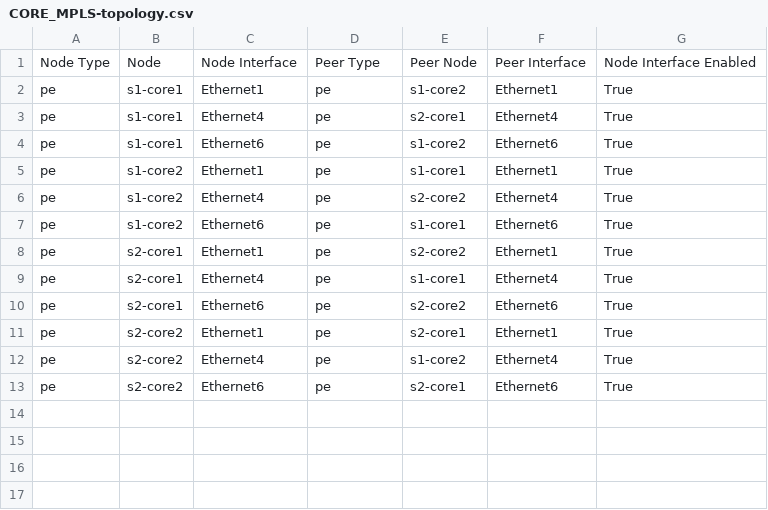
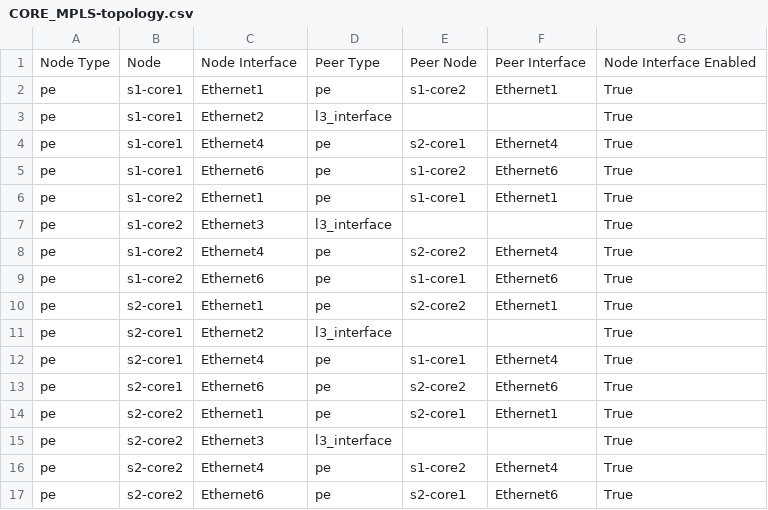
Before and after one commit to marcusmcpeek/atd-cicd, a CSV file: atd-inventory/documentation/CORE_MPLS/CORE_MPLS-topology.csv, drawn as a sheet; the diff names each change by its address in the sheet, - before the commit and + after, or states it on an @@ line.

```diff
--- a/atd-inventory/documentation/CORE_MPLS/CORE_MPLS-topology.csv
+++ b/atd-inventory/documentation/CORE_MPLS/CORE_MPLS-topology.csv
+row 3: pe | s1-core1 | Ethernet2 | l3_interface |  |  | True
+row 7: pe | s1-core2 | Ethernet3 | l3_interface |  |  | True
+row 11: pe | s2-core1 | Ethernet2 | l3_interface |  |  | True
+row 15: pe | s2-core2 | Ethernet3 | l3_interface |  |  | True
```
Also changed, not shown: 17 other files.
